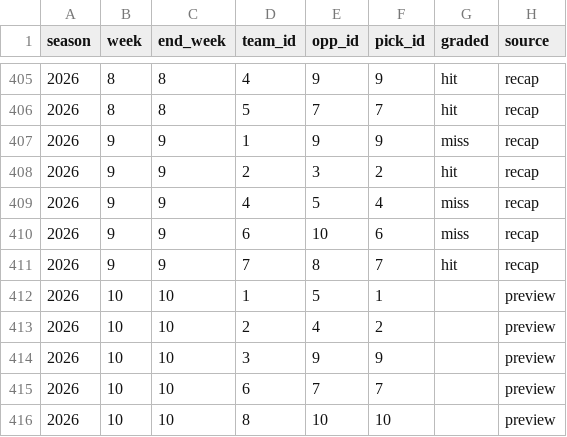
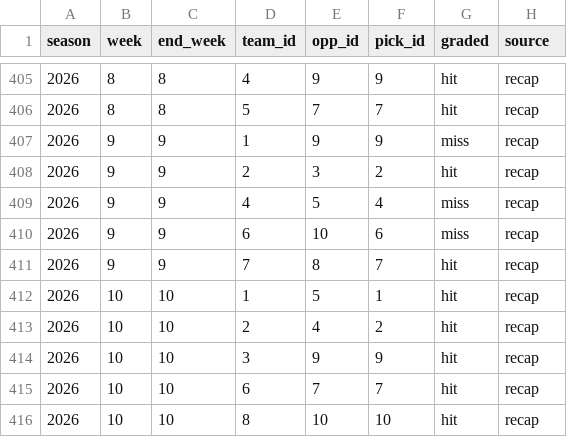
Before and after one commit to JMKniss/we-are-how-u-mean, a CSV file: data/archive/vlog_matchups.csv, drawn as a sheet; only a part is shown, gaps mark what is left out.

```diff
--- a/data/archive/vlog_matchups.csv
+++ b/data/archive/vlog_matchups.csv
@@ -411,6 +411,6 @@ season,week,end_week,team_id,opp_id,pick_id,graded,source
 2026,9,9,7,8,7,hit,recap
-2026,10,10,1,5,1,,preview
-2026,10,10,2,4,2,,preview
-2026,10,10,3,9,9,,preview
-2026,10,10,6,7,7,,preview
-2026,10,10,8,10,10,,preview
+2026,10,10,1,5,1,hit,recap
+2026,10,10,2,4,2,hit,recap
+2026,10,10,3,9,9,hit,recap
+2026,10,10,6,7,7,hit,recap
+2026,10,10,8,10,10,hit,recap
```
Also changed, not shown: data/archive/rosters.csv, data/archive/upcoming.csv, 3 other files.
